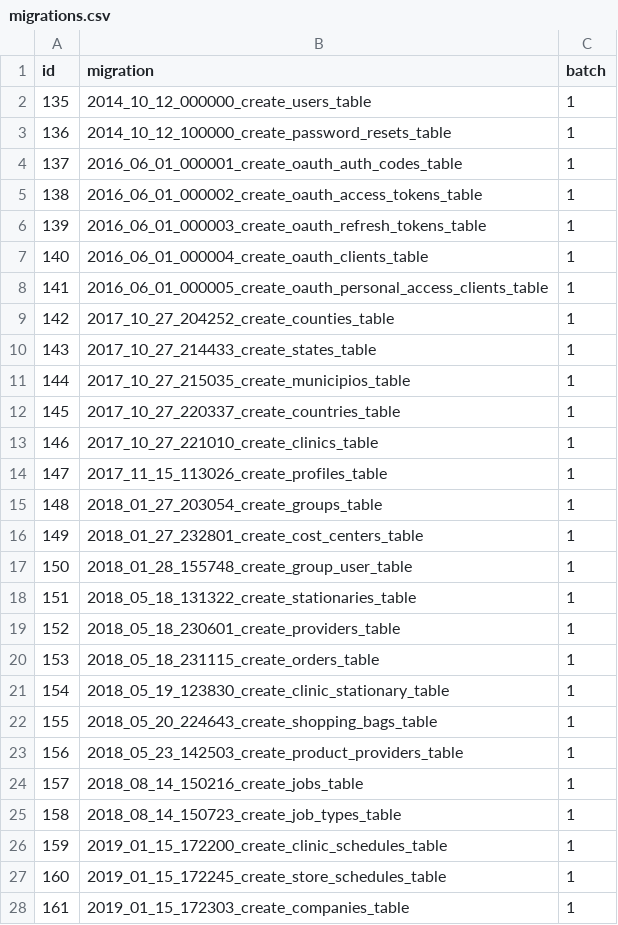
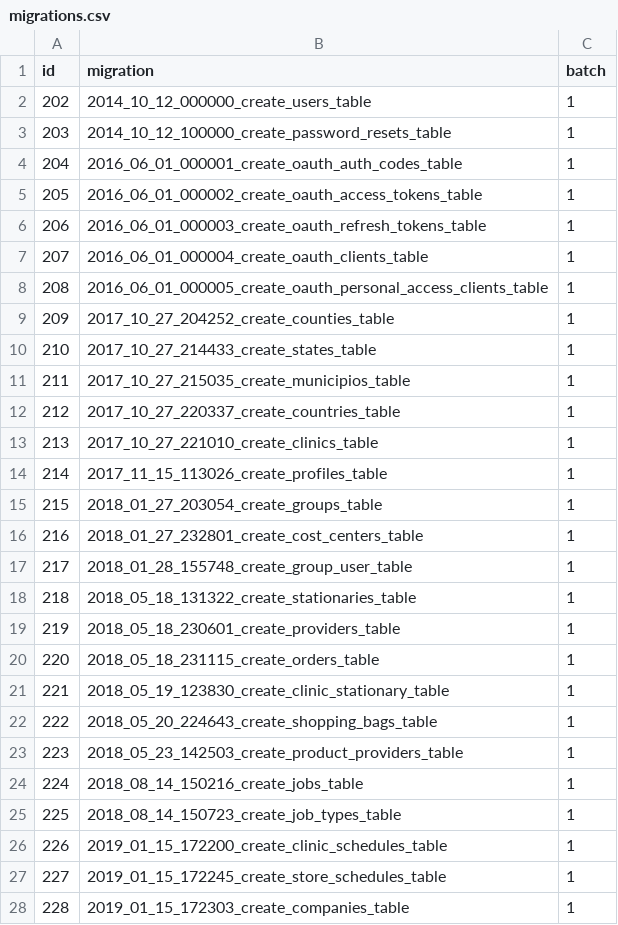
Before and after one commit to storagekid/miDentix, a CSV file: database/seeds/csvs/migrations.csv, drawn as a sheet; only a part is shown; the diff covers the shown part only.

```diff
--- a/database/seeds/csvs/migrations.csv
+++ b/database/seeds/csvs/migrations.csv
@@ -1,28 +1,28 @@
 id,"migration",batch
-135,"2014_10_12_000000_create_users_table",1
-136,"2014_10_12_100000_create_password_resets_table",1
-137,"2016_06_01_000001_create_oauth_auth_codes_table",1
-138,"2016_06_01_000002_create_oauth_access_tokens_table",1
-139,"2016_06_01_000003_create_oauth_refresh_tokens_table",1
-140,"2016_06_01_000004_create_oauth_clients_table",1
-141,"2016_06_01_000005_create_oauth_personal_access_clients_table",1
-142,"2017_10_27_204252_create_counties_table",1
-143,"2017_10_27_214433_create_states_table",1
-144,"2017_10_27_215035_create_municipios_table",1
-145,"2017_10_27_220337_create_countries_table",1
-146,"2017_10_27_221010_create_clinics_table",1
-147,"2017_11_15_113026_create_profiles_table",1
-148,"2018_01_27_203054_create_groups_table",1
-149,"2018_01_27_232801_create_cost_centers_table",1
-150,"2018_01_28_155748_create_group_user_table",1
-151,"2018_05_18_131322_create_stationaries_table",1
-152,"2018_05_18_230601_create_providers_table",1
-153,"2018_05_18_231115_create_orders_table",1
-154,"2018_05_19_123830_create_clinic_stationary_table",1
-155,"2018_05_20_224643_create_shopping_bags_table",1
-156,"2018_05_23_142503_create_product_providers_table",1
-157,"2018_08_14_150216_create_jobs_table",1
-158,"2018_08_14_150723_create_job_types_table",1
-159,"2019_01_15_172200_create_clinic_schedules_table",1
-160,"2019_01_15_172245_create_store_schedules_table",1
-161,"2019_01_15_172303_create_companies_table",1
+202,"2014_10_12_000000_create_users_table",1
+203,"2014_10_12_100000_create_password_resets_table",1
+204,"2016_06_01_000001_create_oauth_auth_codes_table",1
+205,"2016_06_01_000002_create_oauth_access_tokens_table",1
+206,"2016_06_01_000003_create_oauth_refresh_tokens_table",1
+207,"2016_06_01_000004_create_oauth_clients_table",1
+208,"2016_06_01_000005_create_oauth_personal_access_clients_table",1
+209,"2017_10_27_204252_create_counties_table",1
+210,"2017_10_27_214433_create_states_table",1
+211,"2017_10_27_215035_create_municipios_table",1
+212,"2017_10_27_220337_create_countries_table",1
+213,"2017_10_27_221010_create_clinics_table",1
+214,"2017_11_15_113026_create_profiles_table",1
+215,"2018_01_27_203054_create_groups_table",1
+216,"2018_01_27_232801_create_cost_centers_table",1
+217,"2018_01_28_155748_create_group_user_table",1
+218,"2018_05_18_131322_create_stationaries_table",1
+219,"2018_05_18_230601_create_providers_table",1
+220,"2018_05_18_231115_create_orders_table",1
+221,"2018_05_19_123830_create_clinic_stationary_table",1
+222,"2018_05_20_224643_create_shopping_bags_table",1
+223,"2018_05_23_142503_create_product_providers_table",1
+224,"2018_08_14_150216_create_jobs_table",1
+225,"2018_08_14_150723_create_job_types_table",1
+226,"2019_01_15_172200_create_clinic_schedules_table",1
+227,"2019_01_15_172245_create_store_schedules_table",1
+228,"2019_01_15_172303_create_companies_table",1
```
Also changed, not shown: 40 edited cells elsewhere in this file, database/seeds/csvs/clinics.csv, database/seeds/csvs/oauth_access_tokens.csv, 4 other files.
